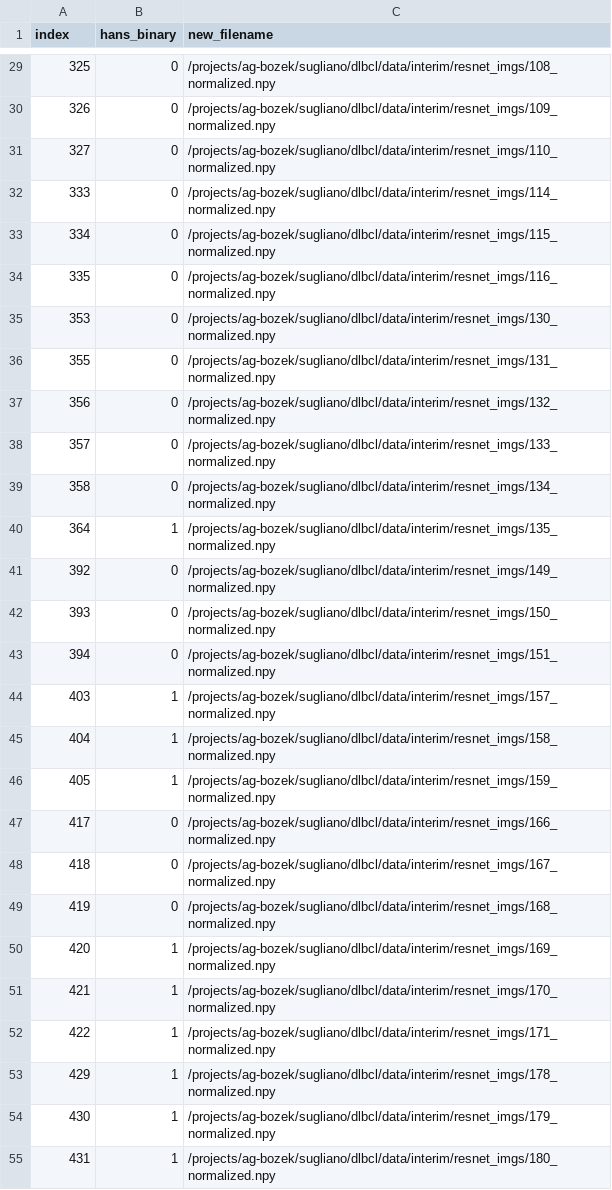
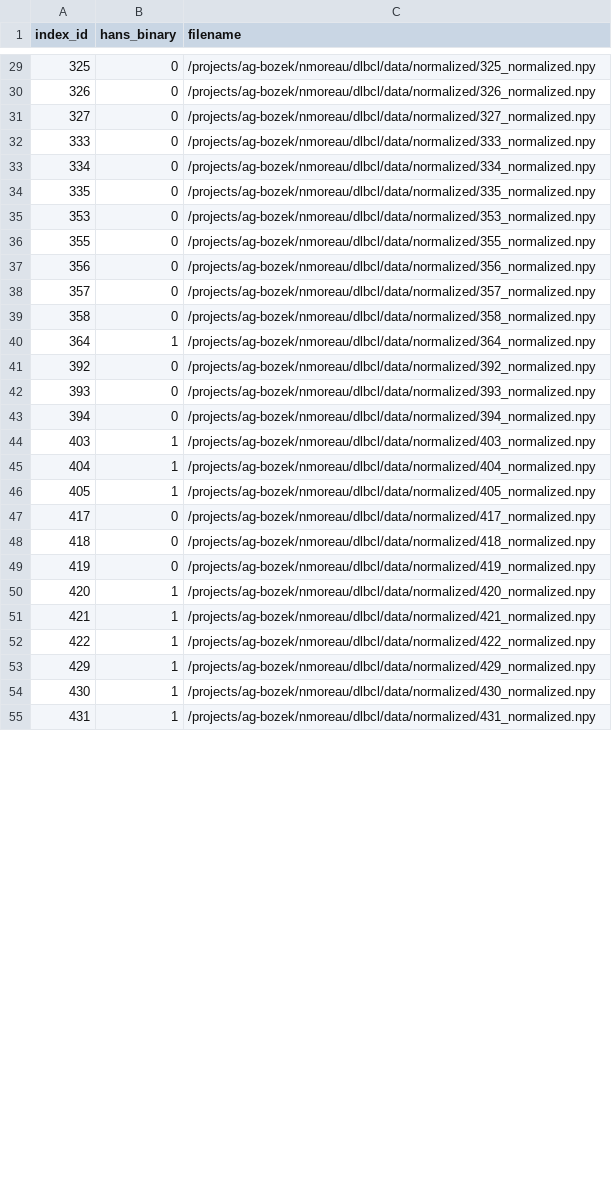
Before and after one commit to noemiemoreau/stefano_project, a CSV file: val_hans.csv, drawn as a sheet; only a part is shown, gaps mark what is left out; the diff covers the shown part only.

```diff
--- a/val_hans.csv
+++ b/val_hans.csv
@@ -1 +1 @@
-index,hans_binary,new_filename
+index_id,hans_binary,filename
@@ -29,27 +29,27 @@ index,hans_binary,new_filename
-325,0,/projects/ag-bozek/sugliano/dlbcl/data/interim/resnet_imgs/108_normalized.npy
-326,0,/projects/ag-bozek/sugliano/dlbcl/data/interim/resnet_imgs/109_normalized.npy
-327,0,/projects/ag-bozek/sugliano/dlbcl/data/interim/resnet_imgs/110_normalized.npy
-333,0,/projects/ag-bozek/sugliano/dlbcl/data/interim/resnet_imgs/114_normalized.npy
-334,0,/projects/ag-bozek/sugliano/dlbcl/data/interim/resnet_imgs/115_normalized.npy
-335,0,/projects/ag-bozek/sugliano/dlbcl/data/interim/resnet_imgs/116_normalized.npy
-353,0,/projects/ag-bozek/sugliano/dlbcl/data/interim/resnet_imgs/130_normalized.npy
-355,0,/projects/ag-bozek/sugliano/dlbcl/data/interim/resnet_imgs/131_normalized.npy
-356,0,/projects/ag-bozek/sugliano/dlbcl/data/interim/resnet_imgs/132_normalized.npy
-357,0,/projects/ag-bozek/sugliano/dlbcl/data/interim/resnet_imgs/133_normalized.npy
-358,0,/projects/ag-bozek/sugliano/dlbcl/data/interim/resnet_imgs/134_normalized.npy
-364,1,/projects/ag-bozek/sugliano/dlbcl/data/interim/resnet_imgs/135_normalized.npy
-392,0,/projects/ag-bozek/sugliano/dlbcl/data/interim/resnet_imgs/149_normalized.npy
-393,0,/projects/ag-bozek/sugliano/dlbcl/data/interim/resnet_imgs/150_normalized.npy
-394,0,/projects/ag-bozek/sugliano/dlbcl/data/interim/resnet_imgs/151_normalized.npy
-403,1,/projects/ag-bozek/sugliano/dlbcl/data/interim/resnet_imgs/157_normalized.npy
-404,1,/projects/ag-bozek/sugliano/dlbcl/data/interim/resnet_imgs/158_normalized.npy
-405,1,/projects/ag-bozek/sugliano/dlbcl/data/interim/resnet_imgs/159_normalized.npy
-417,0,/projects/ag-bozek/sugliano/dlbcl/data/interim/resnet_imgs/166_normalized.npy
-418,0,/projects/ag-bozek/sugliano/dlbcl/data/interim/resnet_imgs/167_normalized.npy
-419,0,/projects/ag-bozek/sugliano/dlbcl/data/interim/resnet_imgs/168_normalized.npy
-420,1,/projects/ag-bozek/sugliano/dlbcl/data/interim/resnet_imgs/169_normalized.npy
-421,1,/projects/ag-bozek/sugliano/dlbcl/data/interim/resnet_imgs/170_normalized.npy
-422,1,/projects/ag-bozek/sugliano/dlbcl/data/interim/resnet_imgs/171_normalized.npy
-429,1,/projects/ag-bozek/sugliano/dlbcl/data/interim/resnet_imgs/178_normalized.npy
-430,1,/projects/ag-bozek/sugliano/dlbcl/data/interim/resnet_imgs/179_normalized.npy
-431,1,/projects/ag-bozek/sugliano/dlbcl/data/interim/resnet_imgs/180_normalized.npy
+325,0,/projects/ag-bozek/nmoreau/dlbcl/data/normalized/325_normalized.npy
+326,0,/projects/ag-bozek/nmoreau/dlbcl/data/normalized/326_normalized.npy
+327,0,/projects/ag-bozek/nmoreau/dlbcl/data/normalized/327_normalized.npy
+333,0,/projects/ag-bozek/nmoreau/dlbcl/data/normalized/333_normalized.npy
+334,0,/projects/ag-bozek/nmoreau/dlbcl/data/normalized/334_normalized.npy
+335,0,/projects/ag-bozek/nmoreau/dlbcl/data/normalized/335_normalized.npy
+353,0,/projects/ag-bozek/nmoreau/dlbcl/data/normalized/353_normalized.npy
+355,0,/projects/ag-bozek/nmoreau/dlbcl/data/normalized/355_normalized.npy
+356,0,/projects/ag-bozek/nmoreau/dlbcl/data/normalized/356_normalized.npy
+357,0,/projects/ag-bozek/nmoreau/dlbcl/data/normalized/357_normalized.npy
+358,0,/projects/ag-bozek/nmoreau/dlbcl/data/normalized/358_normalized.npy
+364,1,/projects/ag-bozek/nmoreau/dlbcl/data/normalized/364_normalized.npy
+392,0,/projects/ag-bozek/nmoreau/dlbcl/data/normalized/392_normalized.npy
+393,0,/projects/ag-bozek/nmoreau/dlbcl/data/normalized/393_normalized.npy
+394,0,/projects/ag-bozek/nmoreau/dlbcl/data/normalized/394_normalized.npy
+403,1,/projects/ag-bozek/nmoreau/dlbcl/data/normalized/403_normalized.npy
+404,1,/projects/ag-bozek/nmoreau/dlbcl/data/normalized/404_normalized.npy
+405,1,/projects/ag-bozek/nmoreau/dlbcl/data/normalized/405_normalized.npy
+417,0,/projects/ag-bozek/nmoreau/dlbcl/data/normalized/417_normalized.npy
+418,0,/projects/ag-bozek/nmoreau/dlbcl/data/normalized/418_normalized.npy
+419,0,/projects/ag-bozek/nmoreau/dlbcl/data/normalized/419_normalized.npy
+420,1,/projects/ag-bozek/nmoreau/dlbcl/data/normalized/420_normalized.npy
+421,1,/projects/ag-bozek/nmoreau/dlbcl/data/normalized/421_normalized.npy
+422,1,/projects/ag-bozek/nmoreau/dlbcl/data/normalized/422_normalized.npy
+429,1,/projects/ag-bozek/nmoreau/dlbcl/data/normalized/429_normalized.npy
+430,1,/projects/ag-bozek/nmoreau/dlbcl/data/normalized/430_normalized.npy
+431,1,/projects/ag-bozek/nmoreau/dlbcl/data/normalized/431_normalized.npy
```
Also changed, not shown: 57 edited cells elsewhere in this file, train_hans.csv, training_metadata.csv.
